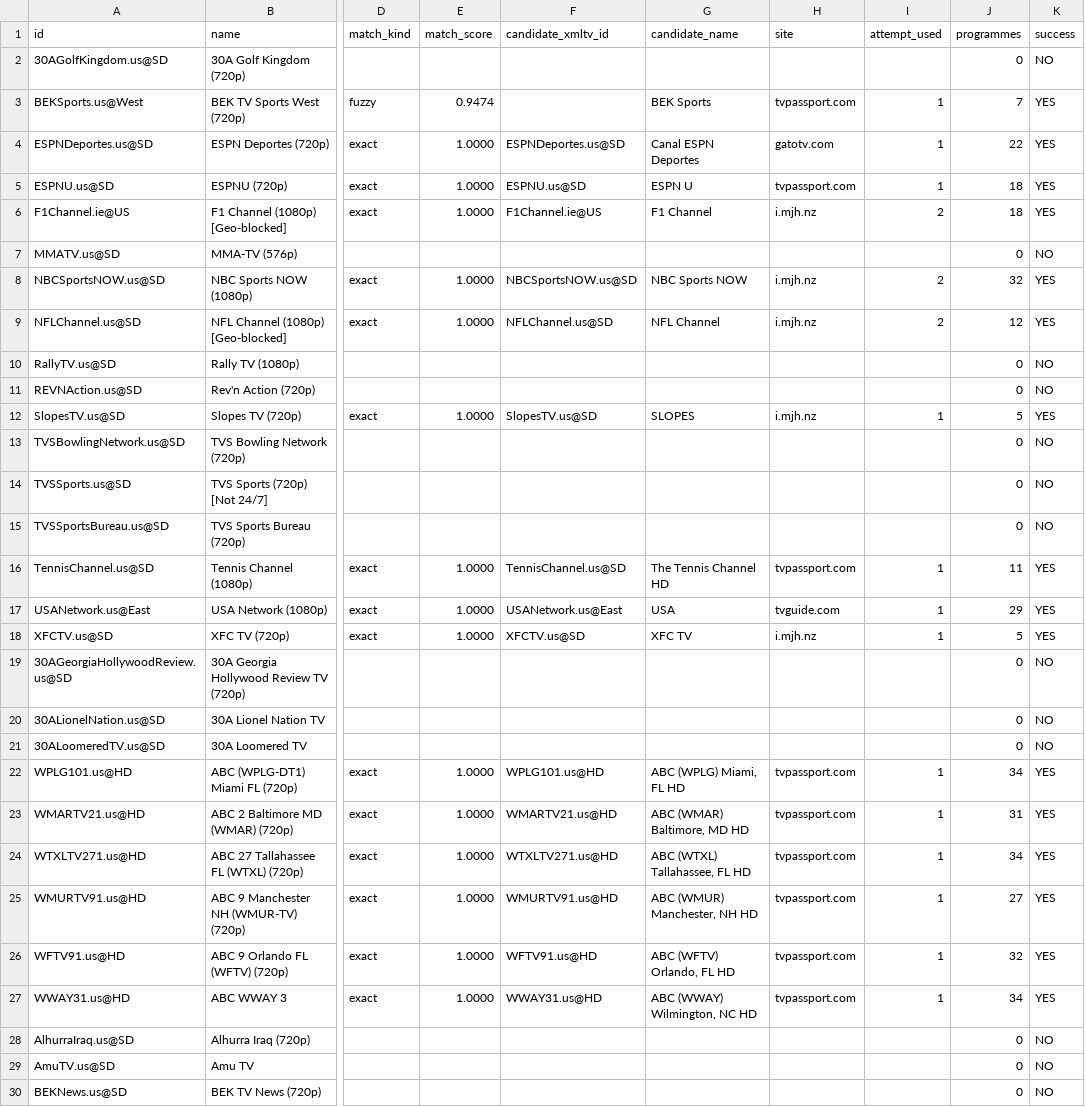
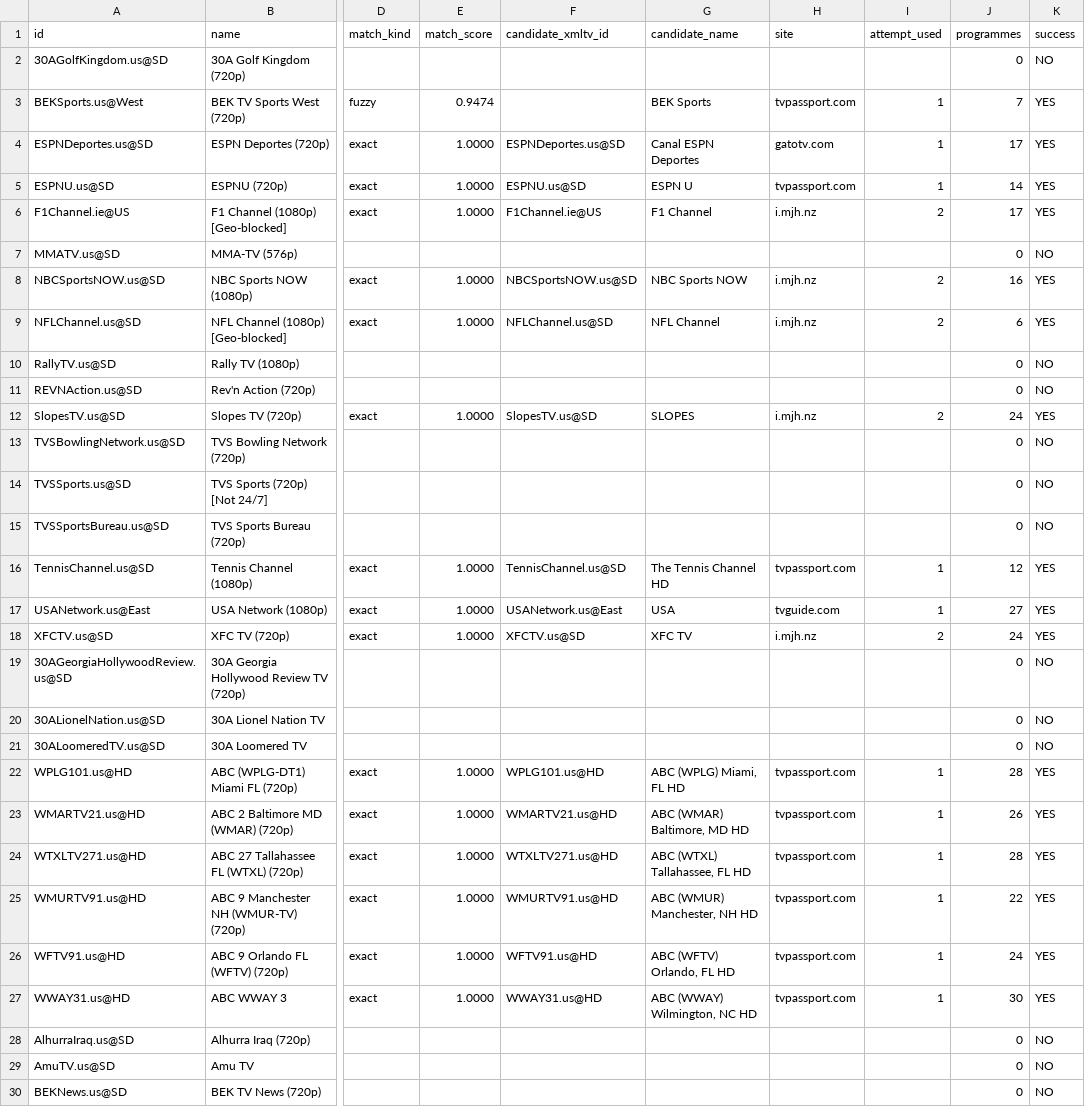
Before and after one commit to andrewsutherland226-netizen/iptv-us-epg, a CSV file: public/v7/targeted_status.csv, drawn as a sheet; only a part is shown, gaps mark what is left out; the diff covers the shown part only; the diff names each change by its address in the sheet, - before the commit and + after, or states it on an @@ line.

```diff
--- a/public/v7/targeted_status.csv
+++ b/public/v7/targeted_status.csv
-J4 (programmes): 22
+J4 (programmes): 17
-J5 (programmes): 18
+J5 (programmes): 14
-J6 (programmes): 18
+J6 (programmes): 17
-J8 (programmes): 32
+J8 (programmes): 16
-J9 (programmes): 12
+J9 (programmes): 6
-I12 (attempt_used): 1
+I12 (attempt_used): 2
-J12 (programmes): 5
+J12 (programmes): 24
-J16 (programmes): 11
+J16 (programmes): 12
-J17 (programmes): 29
+J17 (programmes): 27
-I18 (attempt_used): 1
+I18 (attempt_used): 2
-J18 (programmes): 5
+J18 (programmes): 24
-J22 (programmes): 34
+J22 (programmes): 28
-J23 (programmes): 31
+J23 (programmes): 26
-J24 (programmes): 34
+J24 (programmes): 28
-J25 (programmes): 27
+J25 (programmes): 22
-J26 (programmes): 32
+J26 (programmes): 24
-J27 (programmes): 34
+J27 (programmes): 30
```
Also changed, not shown: 24 edited cells elsewhere in this file, public/v10_rescue_report.csv, public/v7/attempt_status.csv, 5 other files.
